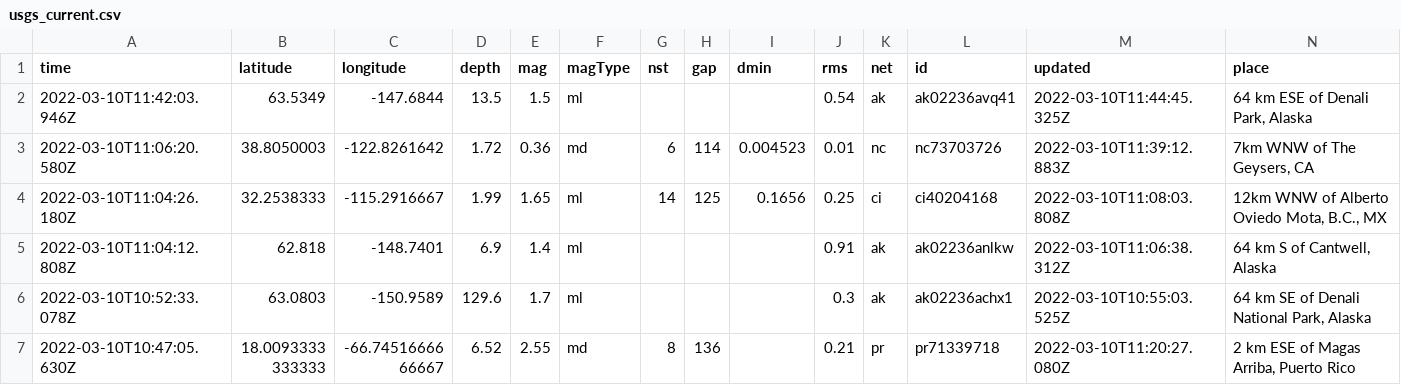
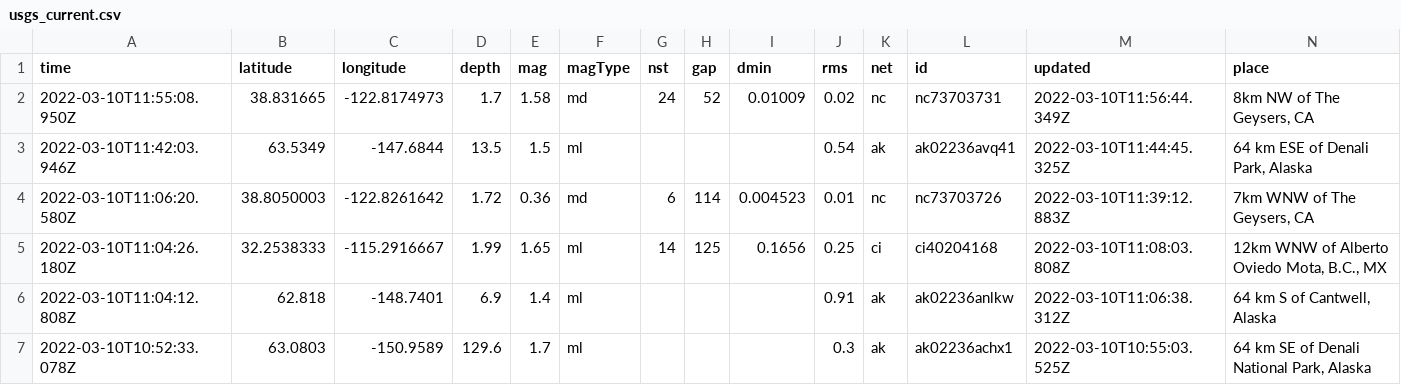
Before and after one commit to profrobwells/nicar22-github-actions, a CSV file: usgs_current.csv, drawn as a sheet; only a part is shown; the shorter side is filled out with more unchanged rows; rows hold the shown columns only; the diff names each change by its address in the sheet, - before the commit and + after, or states it on an @@ line.

```diff
--- a/usgs_current.csv
+++ b/usgs_current.csv
+row 2: 2022-03-10T11:55:08.950Z | 38.831665 | -122.8174973 | 1.7 | 1.58 | md | 24 | 52 | 0.01009 | 0.02 | nc | nc73703731 | 2022-03-10T11:56:44.349Z | 8km NW of The Geysers, CA
```
Also changed, not shown: usgs_main.csv.
